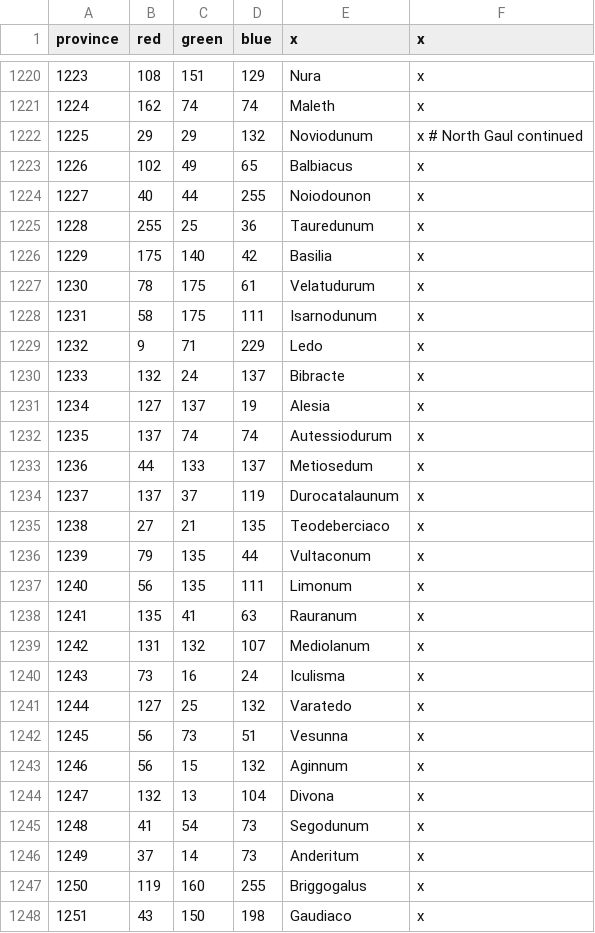
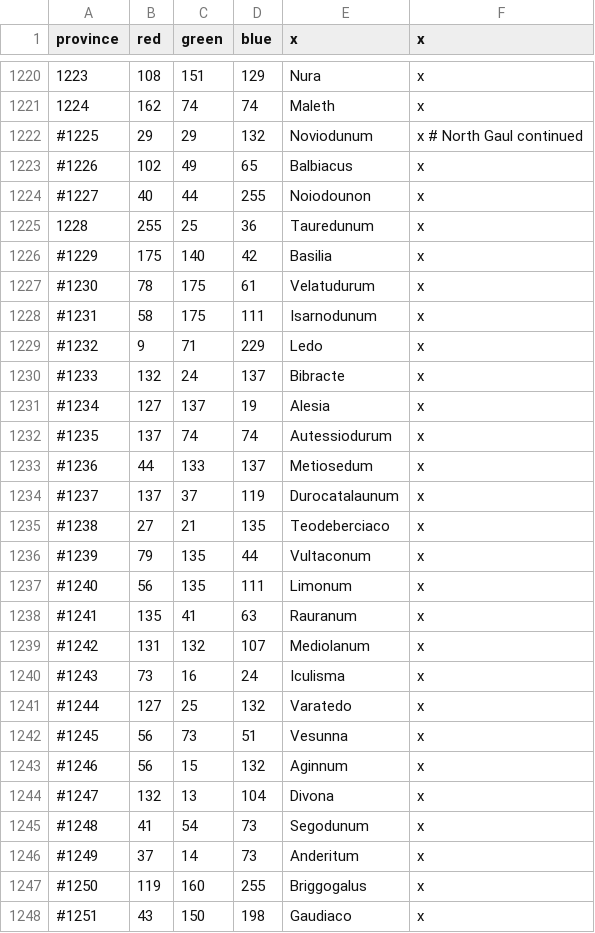
Before and after one commit to tannerflick4/Diadochi-Kings-Revival, a CSV file: diadochi/map/definition.csv, drawn as a sheet; only a part is shown, gaps mark what is left out; the diff covers the shown part only.

Commit message:
Disabled unused gallic provinces.

```diff
--- a/diadochi/map/definition.csv
+++ b/diadochi/map/definition.csv
@@ -1221,28 +1221,28 @@ province;red;green;blue;x;x
 1224;162;74;74;Maleth;x
-1225;29;29;132;Noviodunum;x # North Gaul continued
-1226;102;49;65;Balbiacus;x
-1227;40;44;255;Noiodounon;x
+#1225;29;29;132;Noviodunum;x # North Gaul continued
+#1226;102;49;65;Balbiacus;x
+#1227;40;44;255;Noiodounon;x
 1228;255;25;36;Tauredunum;x
-1229;175;140;42;Basilia;x
-1230;78;175;61;Velatudurum;x
-1231;58;175;111;Isarnodunum;x
-1232;9;71;229;Ledo;x
-1233;132;24;137;Bibracte;x
-1234;127;137;19;Alesia;x
-1235;137;74;74;Autessiodurum;x
-1236;44;133;137;Metiosedum;x
-1237;137;37;119;Durocatalaunum;x
-1238;27;21;135;Teodeberciaco;x
-1239;79;135;44;Vultaconum;x
-1240;56;135;111;Limonum;x
-1241;135;41;63;Rauranum;x
-1242;131;132;107;Mediolanum;x
-1243;73;16;24;Iculisma;x
-1244;127;25;132;Varatedo;x
-1245;56;73;51;Vesunna;x
-1246;56;15;132;Aginnum;x
-1247;132;13;104;Divona;x
-1248;41;54;73;Segodunum;x
-1249;37;14;73;Anderitum;x
-1250;119;160;255;Briggogalus;x
-1251;43;150;198;Gaudiaco;x
+#1229;175;140;42;Basilia;x
+#1230;78;175;61;Velatudurum;x
+#1231;58;175;111;Isarnodunum;x
+#1232;9;71;229;Ledo;x
+#1233;132;24;137;Bibracte;x
+#1234;127;137;19;Alesia;x
+#1235;137;74;74;Autessiodurum;x
+#1236;44;133;137;Metiosedum;x
+#1237;137;37;119;Durocatalaunum;x
+#1238;27;21;135;Teodeberciaco;x
+#1239;79;135;44;Vultaconum;x
+#1240;56;135;111;Limonum;x
+#1241;135;41;63;Rauranum;x
+#1242;131;132;107;Mediolanum;x
+#1243;73;16;24;Iculisma;x
+#1244;127;25;132;Varatedo;x
+#1245;56;73;51;Vesunna;x
+#1246;56;15;132;Aginnum;x
+#1247;132;13;104;Divona;x
+#1248;41;54;73;Segodunum;x
+#1249;37;14;73;Anderitum;x
+#1250;119;160;255;Briggogalus;x
+#1251;43;150;198;Gaudiaco;x
```
Also changed, not shown: 59 edited cells elsewhere in this file.
